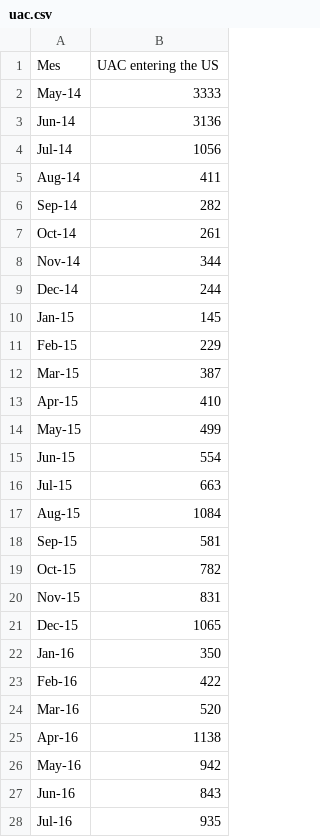
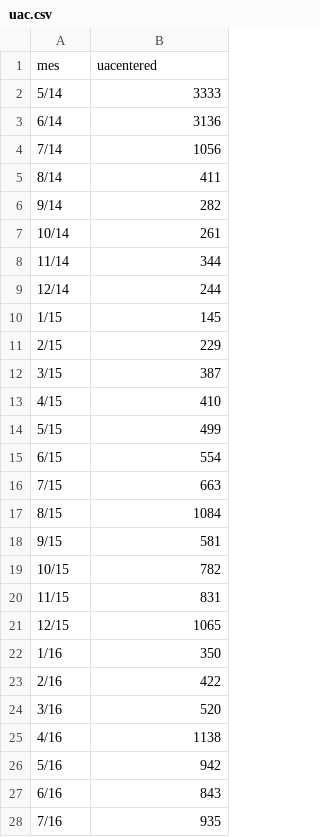
Before and after one commit to hectorlca/Factsheet, a CSV file: data/deportados/uac.csv, drawn as a sheet; only a part is shown; the diff covers the shown part only.

```diff
--- a/data/deportados/uac.csv
+++ b/data/deportados/uac.csv
@@ -1,28 +1,28 @@
-Mes,UAC entering the US,,,
-May-14,3333,,,
-Jun-14,3136,,,
-Jul-14,1056,,,
-Aug-14,411,,,
-Sep-14,282,,,
-Oct-14,261,,,
-Nov-14,344,,,
-Dec-14,244,,,
-Jan-15,145,,,
-Feb-15,229,,,
-Mar-15,387,,,
-Apr-15,410,,,
-May-15,499,,,
-Jun-15,554,,,
-Jul-15,663,,,
-Aug-15,1084,,,
-Sep-15,581,,,
-Oct-15,782,,,
-Nov-15,831,,,
-Dec-15,1065,,,
-Jan-16,350,,,
-Feb-16,422,,,
-Mar-16,520,,,
-Apr-16,1138,,,
-May-16,942,,,
-Jun-16,843,,,
-Jul-16,935,,,
+mes,uacentered
+5/14,3333
+6/14,3136
+7/14,1056
+8/14,411
+9/14,282
+10/14,261
+11/14,344
+12/14,244
+1/15,145
+2/15,229
+3/15,387
+4/15,410
+5/15,499
+6/15,554
+7/15,663
+8/15,1084
+9/15,581
+10/15,782
+11/15,831
+12/15,1065
+1/16,350
+2/16,422
+3/16,520
+4/16,1138
+5/16,942
+6/16,843
+7/16,935
```
Also changed, not shown: 13 edited cells elsewhere in this file, 3 other files.
